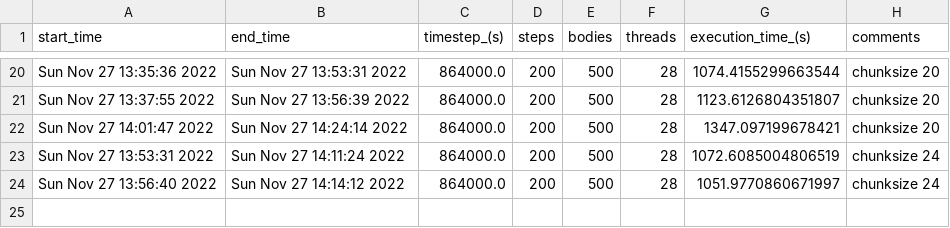
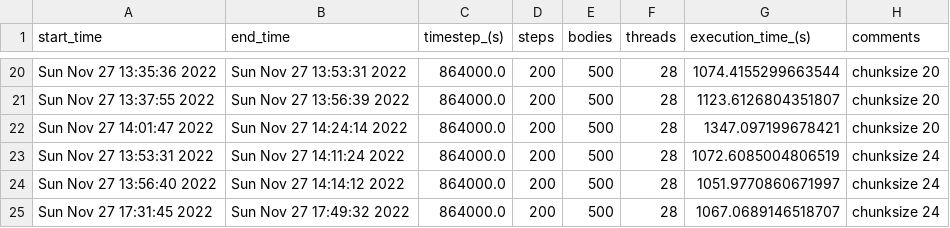
Before and after one commit to jonasyip/Advance-Computional-Physics-Project, a CSV file: mini_project/Direct approach/analysis/openmp_analysis/chunksize_500.csv, drawn as a sheet; only a part is shown, gaps mark what is left out; the diff names each change by its address in the sheet, - before the commit and + after, or states it on an @@ line.

Commit message:
updated graphs for chunksize, scaling

```diff
--- a/mini_project/Direct approach/analysis/openmp_analysis/chunksize_500.csv
+++ b/mini_project/Direct approach/analysis/openmp_analysis/chunksize_500.csv
+row 25: Sun Nov 27 17:31:45 2022 | Sun Nov 27 17:49:32 2022 | 864000.0 | 200 | 500 | 28 | 1067.0689146518707 | chunksize 24
```
Also changed, not shown: 5 other files.
